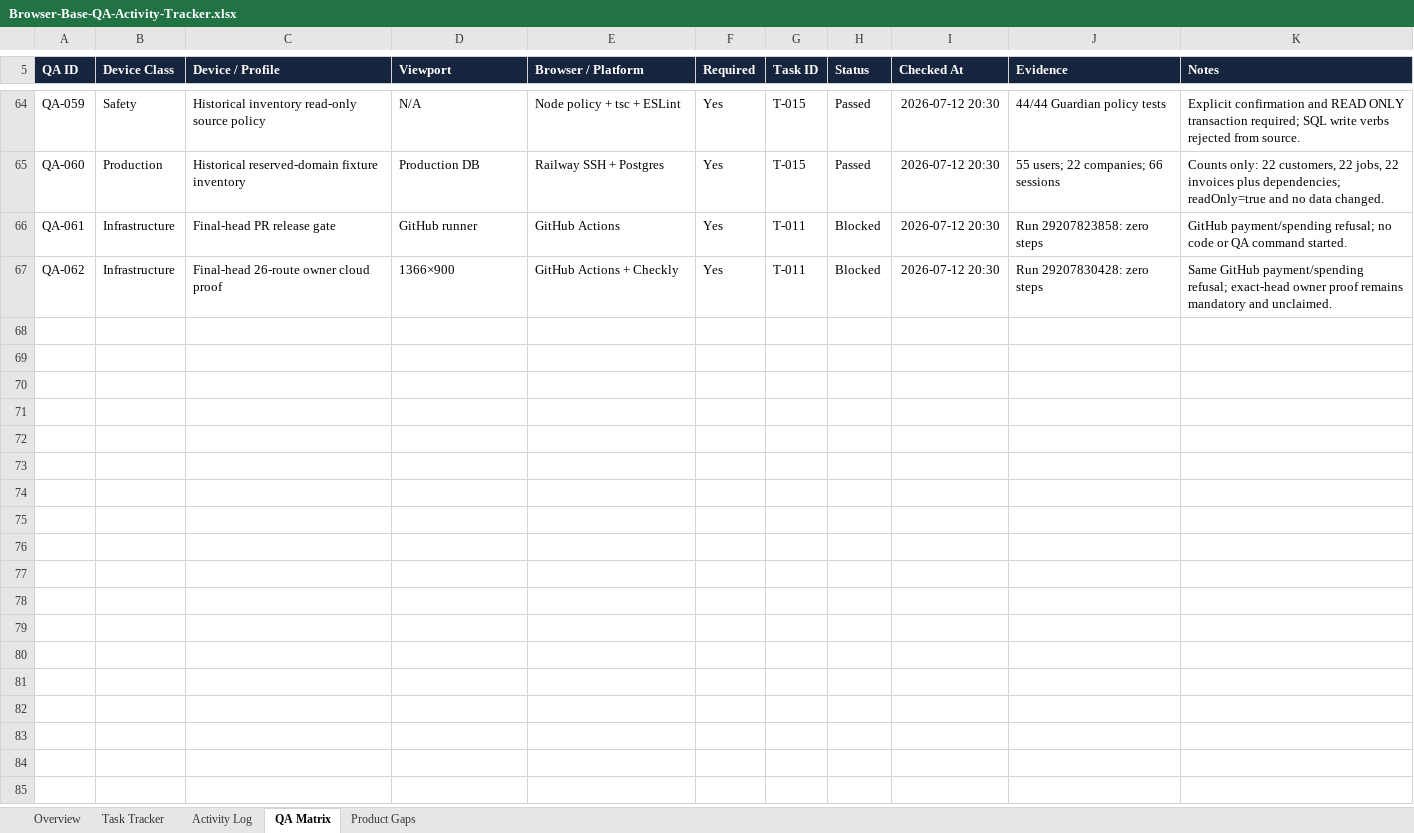
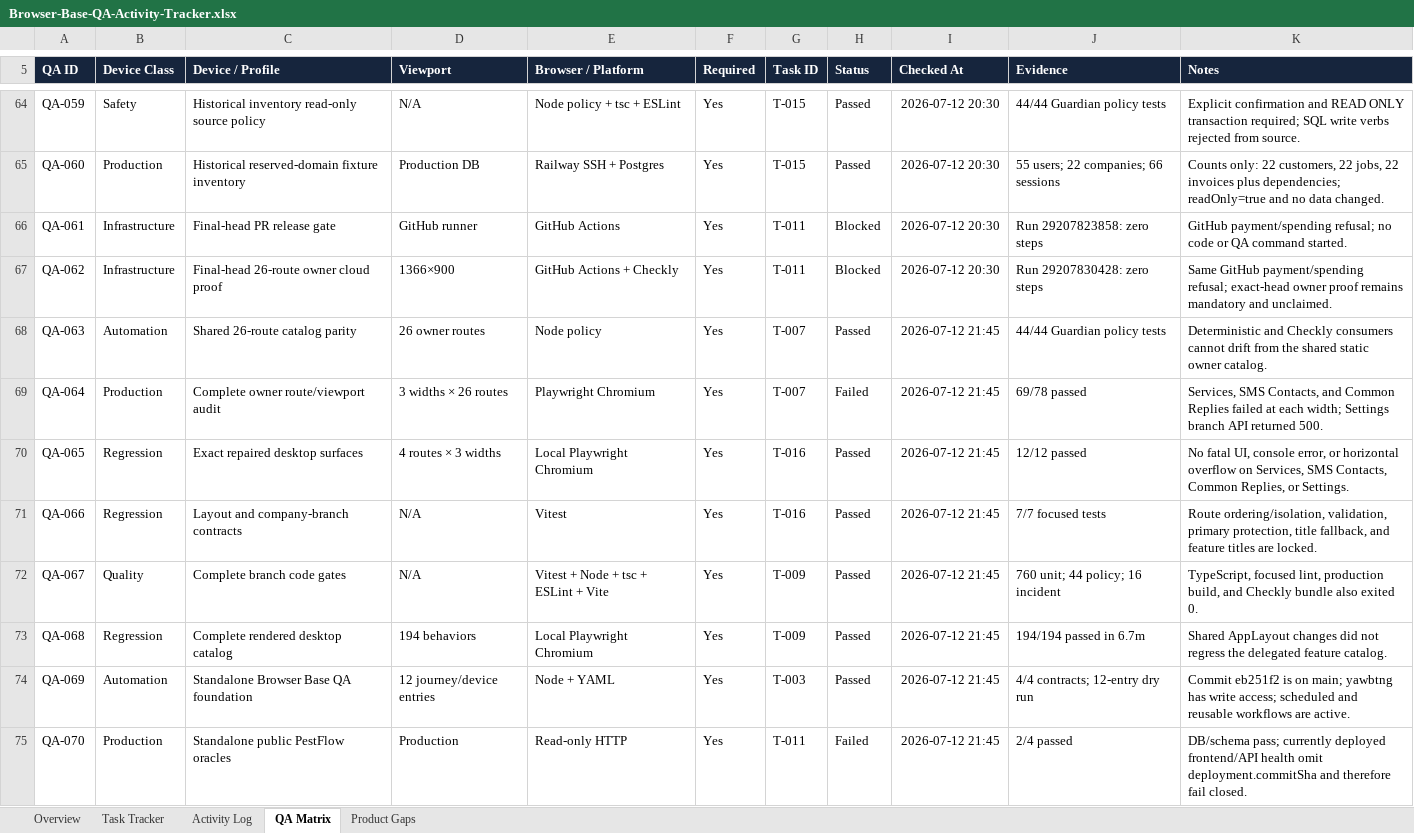
Before and after one commit to gicheru214/Browser-Base-QA, an Excel workbook: tracker/Browser-Base-QA-Activity-Tracker.xlsx, sheet QA Matrix, drawn as a sheet; only a part is shown, gaps mark what is left out; values as stored, in another font and other column widths than the file's, no borders; conditional formats and table styles not drawn; the diff names each change by its address in the sheet, - before the commit and + after, or states it on an @@ line.

Commit message:
Sync exhaustive PestFlow QA audit tracker

```diff
--- a/tracker/Browser-Base-QA-Activity-Tracker.xlsx (sheet QA Matrix)
+++ b/tracker/Browser-Base-QA-Activity-Tracker.xlsx (sheet QA Matrix)
+row 68: QA-063 | Automation | Shared 26-route catalog parity | 26 owner routes | Node policy | Yes | T-007 | Passed | 2026-07-12 21:45 | 44/44 Guardian policy tests | Deterministic and Checkly consumers cannot drift from the shared static owner catalog.
+row 69: QA-064 | Production | Complete owner route/viewport audit | 3 widths × 26 routes | Playwright Chromium | Yes | T-007 | Failed | 2026-07-12 21:45 | 69/78 passed | Services, SMS Contacts, and Common Replies failed at each width; Settings branch API returned 500.
+row 70: QA-065 | Regression | Exact repaired desktop surfaces | 4 routes × 3 widths | Local Playwright Chromium | Yes | T-016 | Passed | 2026-07-12 21:45 | 12/12 passed | No fatal UI, console error, or horizontal overflow on Services, SMS Contacts, Common Replies, or Settings.
+row 71: QA-066 | Regression | Layout and company-branch contracts | N/A | Vitest | Yes | T-016 | Passed | 2026-07-12 21:45 | 7/7 focused tests | Route ordering/isolation, validation, primary protection, title fallback, and feature titles are locked.
+row 72: QA-067 | Quality | Complete branch code gates | N/A | Vitest + Node + tsc + ESLint + Vite | Yes | T-009 | Passed | 2026-07-12 21:45 | 760 unit; 44 policy; 16 incident | TypeScript, focused lint, production build, and Checkly bundle also exited 0.
+row 73: QA-068 | Regression | Complete rendered desktop catalog | 194 behaviors | Local Playwright Chromium | Yes | T-009 | Passed | 2026-07-12 21:45 | 194/194 passed in 6.7m | Shared AppLayout changes did not regress the delegated feature catalog.
+row 74: QA-069 | Automation | Standalone Browser Base QA foundation | 12 journey/device entries | Node + YAML | Yes | T-003 | Passed | 2026-07-12 21:45 | 4/4 contracts; 12-entry dry run | Commit eb251f2 is on main; yawbtng has write access; scheduled and reusable workflows are active.
+row 75: QA-070 | Production | Standalone public PestFlow oracles | Production | Read-only HTTP | Yes | T-011 | Failed | 2026-07-12 21:45 | 2/4 passed | DB/schema pass; currently deployed frontend/API health omit deployment.commitSha and therefore fail closed.
```
Also changed, not shown: sheet Activity Log, sheet Product Gaps, sheet Task Tracker, sheet Overview.
